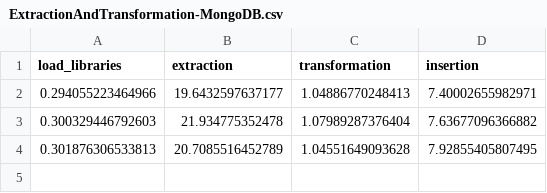
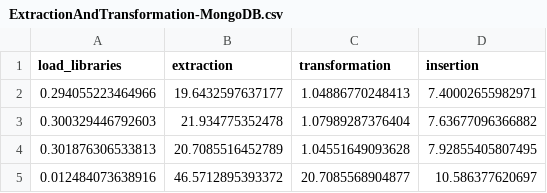
Before and after one commit to CarlosRodriguezSevilla/Tennis-match-predictor, a CSV file: out/MongoDB/ExtractionAndTransformation-MongoDB.csv, drawn as a sheet; the diff names each change by its address in the sheet, - before the commit and + after, or states it on an @@ line.

```diff
--- a/out/MongoDB/ExtractionAndTransformation-MongoDB.csv
+++ b/out/MongoDB/ExtractionAndTransformation-MongoDB.csv
+row 5: 0.012484073638916 | 46.5712895393372 | 20.7085568904877 | 10.586377620697
```
Also changed, not shown: out/LoadTrainingAndTesting/LoadTrainingAndTesting.csv, out/PostgreSQL/ExtractionAndTransformation-PostgreSQL.csv, 14 other files.
